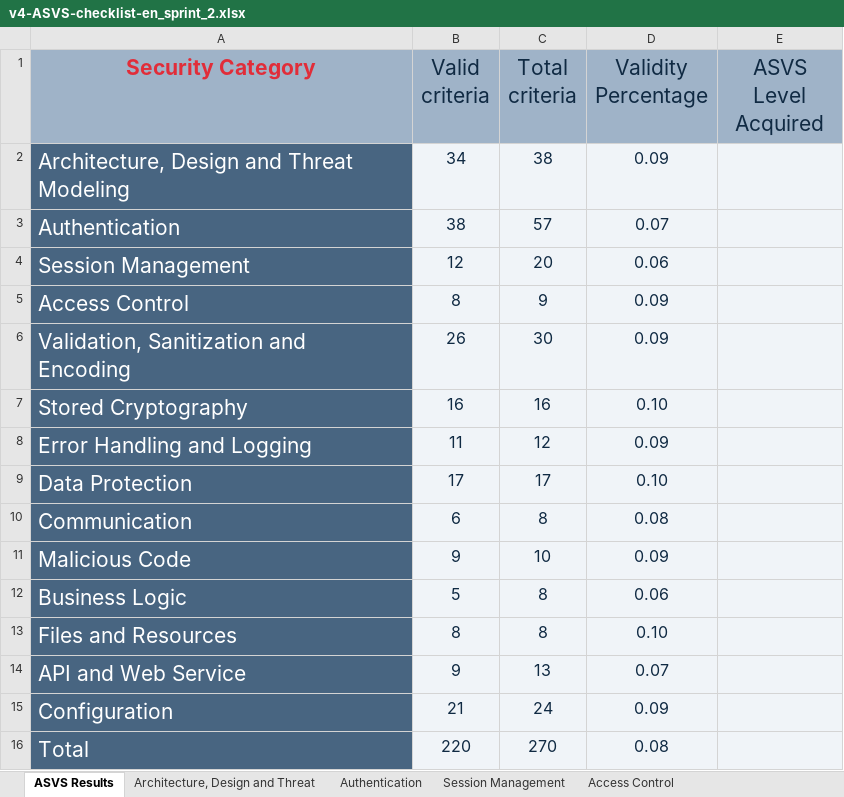
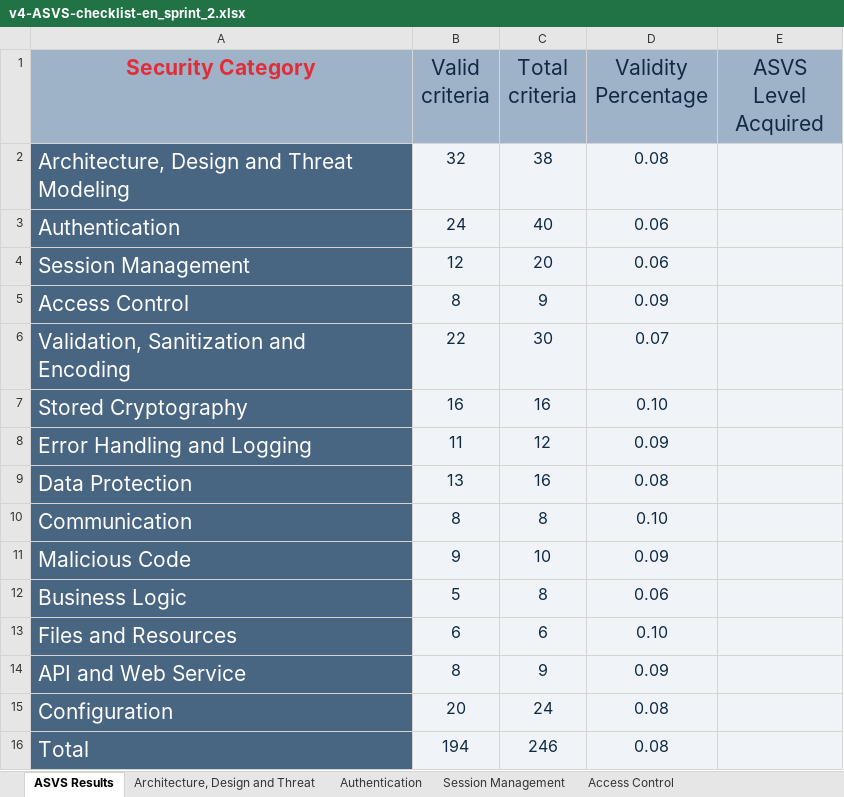
Before and after one commit to pedrofern/desofs2024_M1A_1, an Excel workbook: Deliverables/Documentation/P2_sprint2/v4-ASVS-checklist-en_sprint_2.xlsx, sheet ASVS Results, drawn as a sheet; values as stored, in another font and other column widths than the file's, no borders; charts and pictures not drawn; the diff names each change by its address in the sheet, - before the commit and + after, or states it on an @@ line.

```diff
--- a/Deliverables/Documentation/P2_sprint2/v4-ASVS-checklist-en_sprint_2.xlsx (sheet ASVS Results)
+++ b/Deliverables/Documentation/P2_sprint2/v4-ASVS-checklist-en_sprint_2.xlsx (sheet ASVS Results)
-B2 (Valid criteria): 34
+B2 (Valid criteria): 32
-D2 (Validity Percentage): 0.09
+D2 (Validity Percentage): 0.08
-B3 (Valid criteria): 38
+B3 (Valid criteria): 24
-C3 (Total criteria): 57
+C3 (Total criteria): 40
-D3 (Validity Percentage): 0.07
+D3 (Validity Percentage): 0.06
-B6 (Valid criteria): 26
+B6 (Valid criteria): 22
-D6 (Validity Percentage): 0.09
+D6 (Validity Percentage): 0.07
-B9 (Valid criteria): 17
+B9 (Valid criteria): 13
-C9 (Total criteria): 17
+C9 (Total criteria): 16
-D9 (Validity Percentage): 0.10
+D9 (Validity Percentage): 0.08
-B10 (Valid criteria): 6
+B10 (Valid criteria): 8
-D10 (Validity Percentage): 0.08
+D10 (Validity Percentage): 0.10
-B13 (Valid criteria): 8
+B13 (Valid criteria): 6
-C13 (Total criteria): 8
+C13 (Total criteria): 6
-B14 (Valid criteria): 9
+B14 (Valid criteria): 8
-C14 (Total criteria): 13
+C14 (Total criteria): 9
-D14 (Validity Percentage): 0.07
+D14 (Validity Percentage): 0.09
-B15 (Valid criteria): 21
+B15 (Valid criteria): 20
-D15 (Validity Percentage): 0.09
+D15 (Validity Percentage): 0.08
-B16 (Valid criteria): 220
+B16 (Valid criteria): 194
-C16 (Total criteria): 270
+C16 (Total criteria): 246
```
Also changed, not shown: sheet Authentication, sheet Data Protection, sheet Validation, Sanitization and En, sheet Communication, sheet Architecture, Design and Threat, sheet Configuration, 6 more sheets, charts or pictures.
